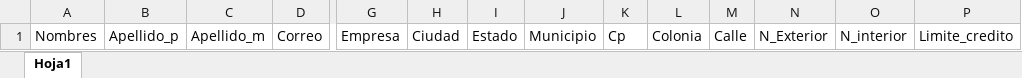
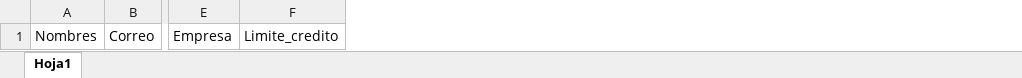
Before and after one commit to miguel-jesus-js/myBusinessFaster, an Excel workbook: public_html/assets/plantillas/plantilla_clientes.xlsx, sheet Hoja1, drawn as a sheet; only a part is shown, gaps mark what is left out; values as stored, in another font and other column widths than the file's, no borders; charts and pictures and table styles not drawn; the diff names each change by its address in the sheet, - before the commit and + after, or states it on an @@ line.

Commit message:
- Ajuste de la base las migraciones, modelos, controladores, imports, export, seeder, blade y js para clientes (heredar de personas

```diff
--- a/public_html/assets/plantillas/plantilla_clientes.xlsx (sheet Hoja1)
+++ b/public_html/assets/plantillas/plantilla_clientes.xlsx (sheet Hoja1)
-column B, row 1: Apellido_p
-column C, row 1: Apellido_m
-column H, row 1: Ciudad
-column I, row 1: Estado
-column J, row 1: Municipio
-column K, row 1: Cp
-column L, row 1: Colonia
-column M, row 1: Calle
-column N, row 1: N_Exterior
-column O, row 1: N_interior
```
Also changed, not shown: charts or pictures, 43 other files.
